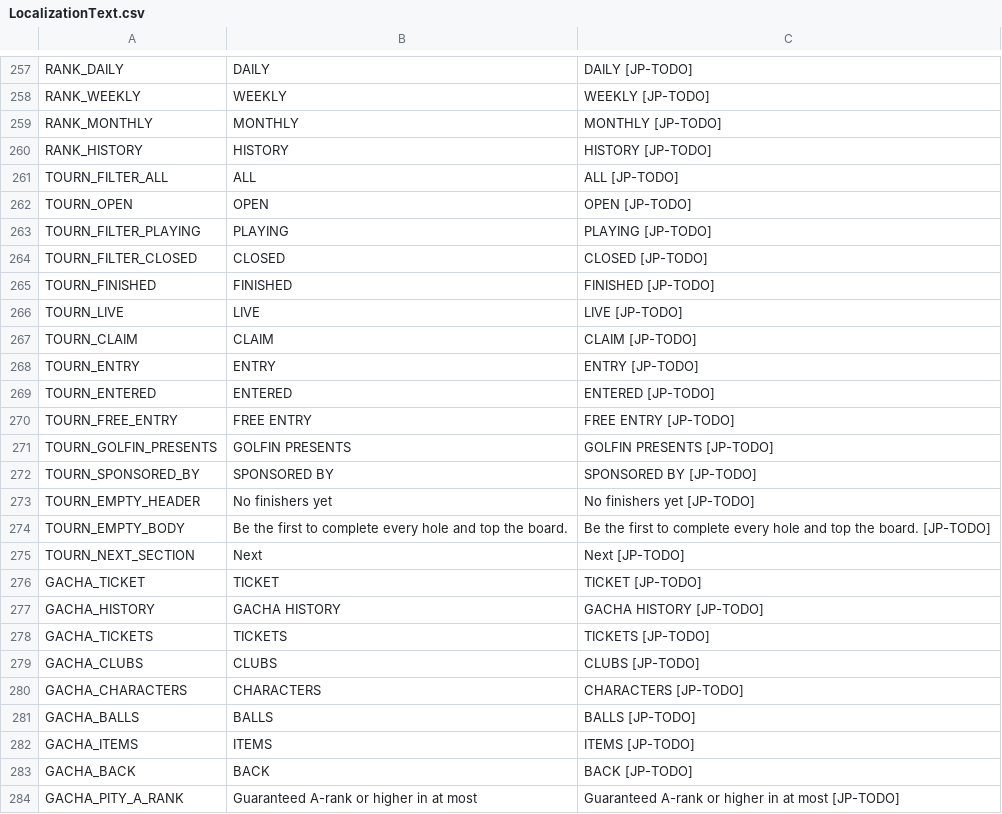
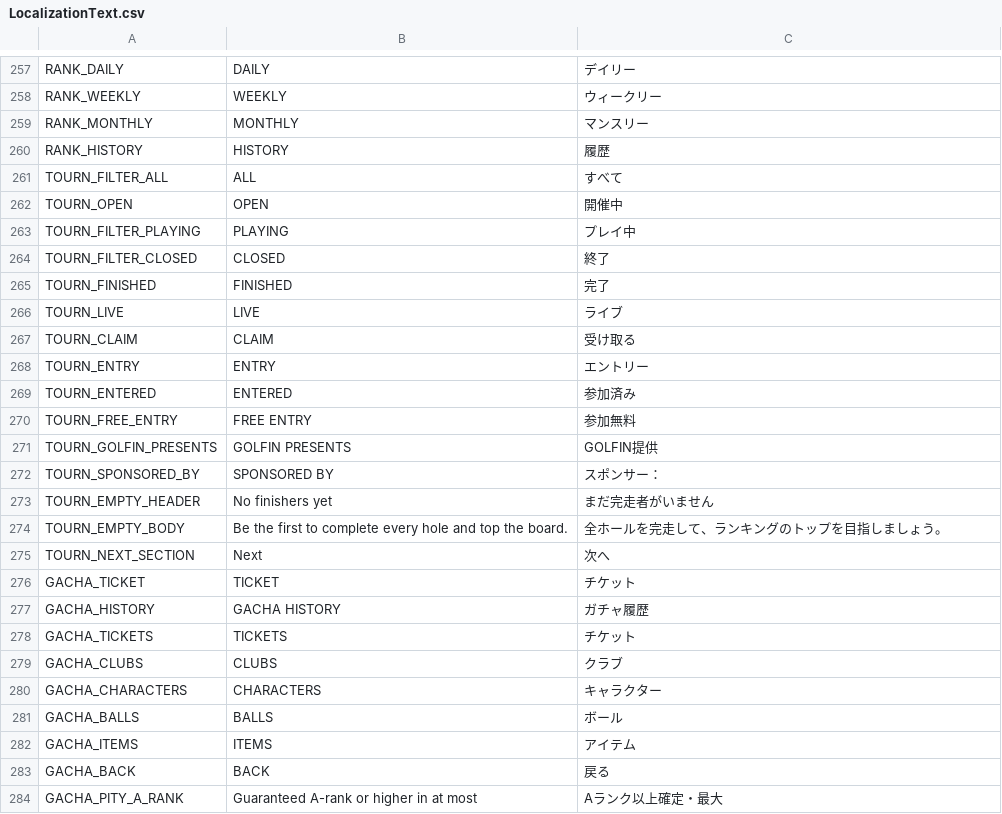
Before and after one commit to cesarguarinoni/Golfin-Redux, a CSV file: Assets/Localization/LocalizationText.csv, drawn as a sheet; only a part is shown, gaps mark what is left out; the diff covers the shown part only; the diff names each change by its address in the sheet, - before the commit and + after, or states it on an @@ line.

```diff
--- a/Assets/Localization/LocalizationText.csv
+++ b/Assets/Localization/LocalizationText.csv
-C257: DAILY [JP-TODO]
+C257: デイリー
-C258: WEEKLY [JP-TODO]
+C258: ウィークリー
-C259: MONTHLY [JP-TODO]
+C259: マンスリー
-C260: HISTORY [JP-TODO]
+C260: 履歴
-C261: ALL [JP-TODO]
+C261: すべて
-C262: OPEN [JP-TODO]
+C262: 開催中
-C263: PLAYING [JP-TODO]
+C263: プレイ中
-C264: CLOSED [JP-TODO]
+C264: 終了
-C265: FINISHED [JP-TODO]
+C265: 完了
-C266: LIVE [JP-TODO]
+C266: ライブ
-C267: CLAIM [JP-TODO]
+C267: 受け取る
-C268: ENTRY [JP-TODO]
+C268: エントリー
-C269: ENTERED [JP-TODO]
+C269: 参加済み
-C270: FREE ENTRY [JP-TODO]
+C270: 参加無料
-C271: GOLFIN PRESENTS [JP-TODO]
+C271: GOLFIN提供
-C272: SPONSORED BY [JP-TODO]
+C272: スポンサー：
-C273: No finishers yet [JP-TODO]
+C273: まだ完走者がいません
-C274: Be the first to complete every hole and top the board. [JP-TODO]
+C274: 全ホールを完走して、ランキングのトップを目指しましょう。
-C275: Next [JP-TODO]
+C275: 次へ
-C276: TICKET [JP-TODO]
+C276: チケット
-C277: GACHA HISTORY [JP-TODO]
+C277: ガチャ履歴
-C278: TICKETS [JP-TODO]
+C278: チケット
-C279: CLUBS [JP-TODO]
+C279: クラブ
-C280: CHARACTERS [JP-TODO]
+C280: キャラクター
-C281: BALLS [JP-TODO]
+C281: ボール
-C282: ITEMS [JP-TODO]
+C282: アイテム
-C283: BACK [JP-TODO]
+C283: 戻る
-C284: Guaranteed A-rank or higher in at most [JP-TODO]
+C284: Aランク以上確定・最大
```
Also changed, not shown: 66 edited cells elsewhere in this file, 1 other file.
